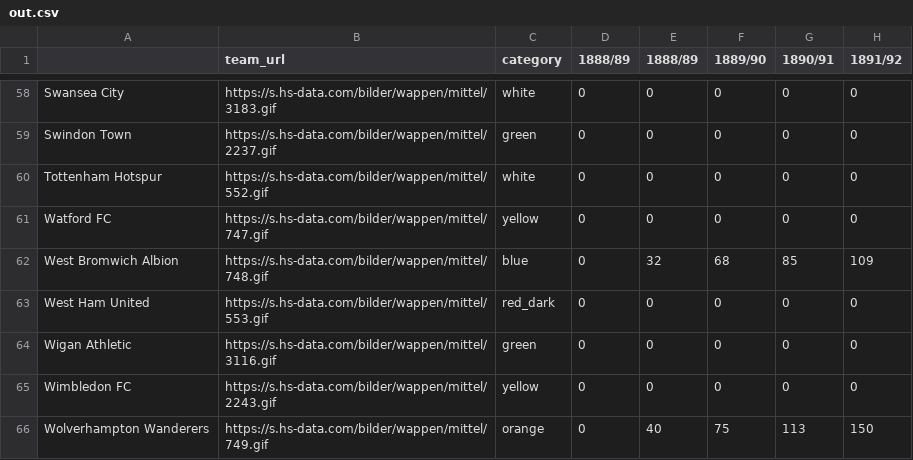
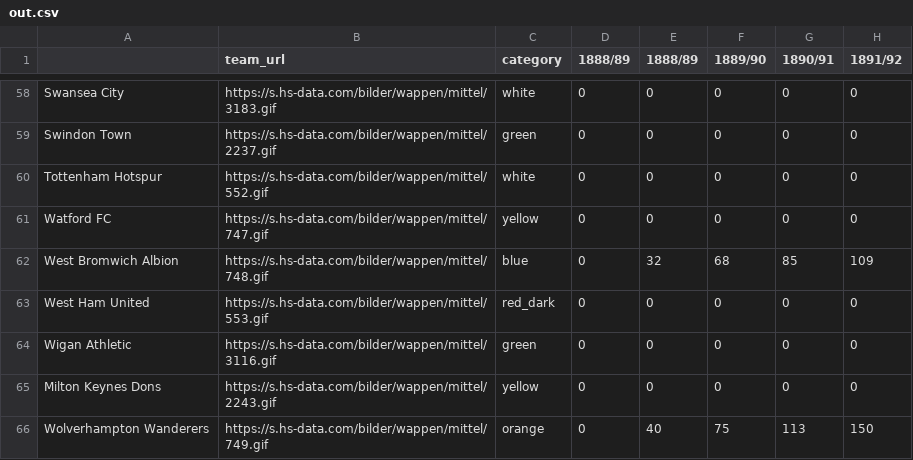
Before and after one commit to datashinobi108/parsers, a CSV file: 100/out.csv, drawn as a sheet; only a part is shown, gaps mark what is left out; the diff names each change by its address in the sheet, - before the commit and + after, or states it on an @@ line.

Commit message:
173: Best EPL teams in the past decade

```diff
--- a/100/out.csv
+++ b/100/out.csv
-A65: Wimbledon FC
+A65: Milton Keynes Dons
```
Also changed, not shown: 38 other files.
